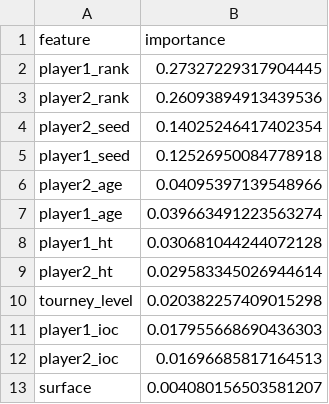
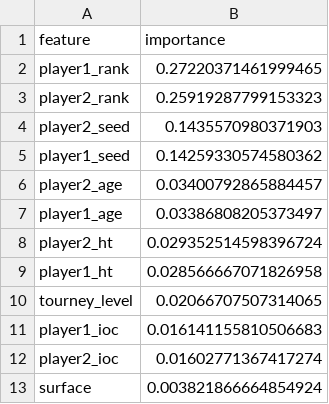
Before and after one commit to rmunjewar/Tennis-Match-Winner-Predictor, a CSV file: public/feature_importance_random_forest.csv, drawn as a sheet.

```diff
--- a/public/feature_importance_random_forest.csv
+++ b/public/feature_importance_random_forest.csv
@@ -1,13 +1,13 @@
 feature,importance
-player1_rank,0.27327229317904445
-player2_rank,0.26093894913439536
-player2_seed,0.14025246417402354
-player1_seed,0.12526950084778918
-player2_age,0.04095397139548966
-player1_age,0.039663491223563274
-player1_ht,0.030681044244072128
-player2_ht,0.029583345026944614
-tourney_level,0.020382257409015298
-player1_ioc,0.017955668690436303
-player2_ioc,0.01696685817164513
-surface,0.004080156503581207
+player1_rank,0.27220371461999465
+player2_rank,0.25919287799153323
+player2_seed,0.1435570980371903
+player1_seed,0.14259330574580362
+player2_age,0.03400792865884457
+player1_age,0.03386808205373497
+player2_ht,0.029352514598396724
+player1_ht,0.028566667071826958
+tourney_level,0.02066707507314065
+player1_ioc,0.016141155810506683
+player2_ioc,0.01602771367417274
+surface,0.003821866664854924
```
Also changed, not shown: public/feature_importance_decision_tree.csv, 6 other files.
